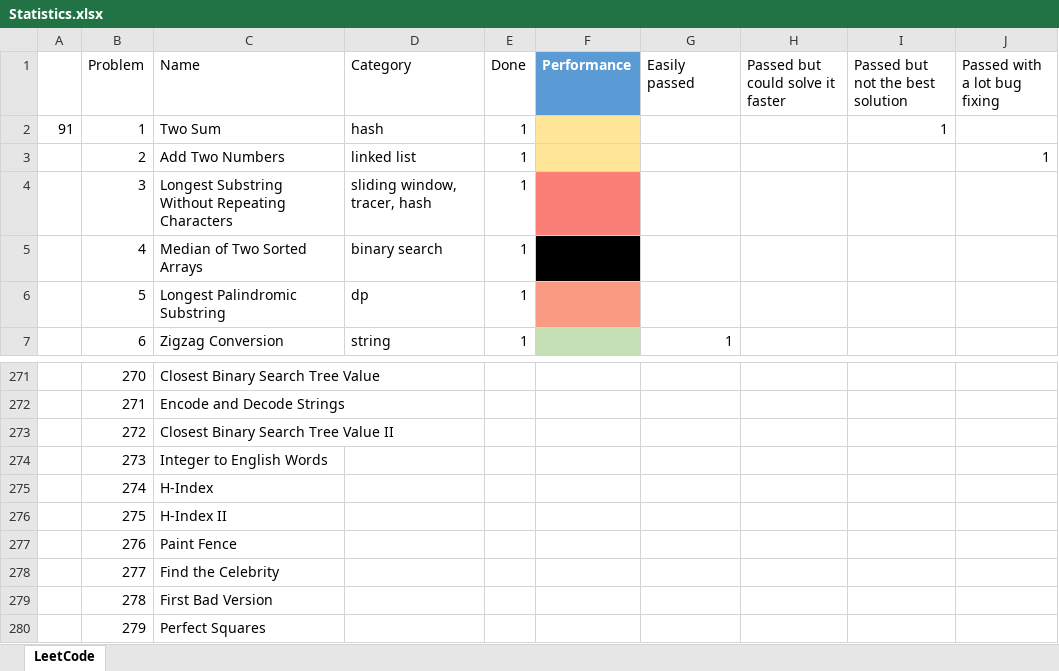
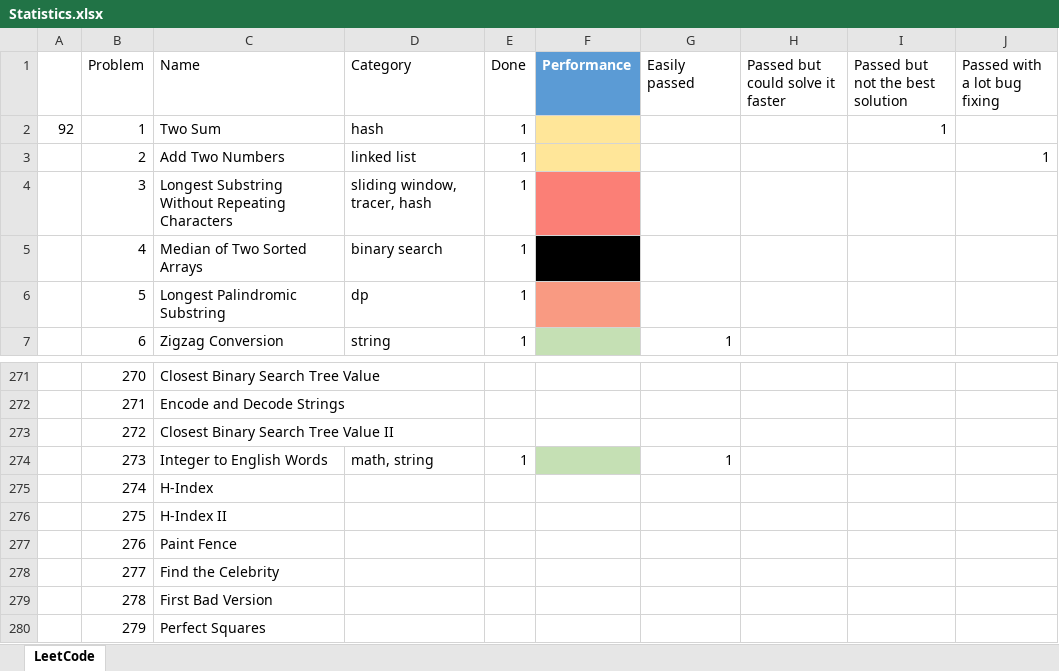
Before and after one commit to HenryYihengXu/LeetCode, an Excel workbook: Statistics.xlsx, sheet LeetCode, drawn as a sheet; only a part is shown, gaps mark what is left out; values as stored, in another font and other column widths than the file's, no borders; table styles not drawn; the diff names each change by its address in the sheet, - before the commit and + after, or states it on an @@ line.

```diff
--- a/Statistics.xlsx (sheet LeetCode)
+++ b/Statistics.xlsx (sheet LeetCode)
-A2: 91
+A2: 92
-D274 (Category): (empty)
+D274 (Category): math, string
-E274 (Done): (empty)
+E274 (Done): 1
-F274 fill: none
+F274 fill: #C5E0B4
-G274 (Easily passed): (empty)
+G274 (Easily passed): 1
```
Also changed, not shown: 1 other file.
